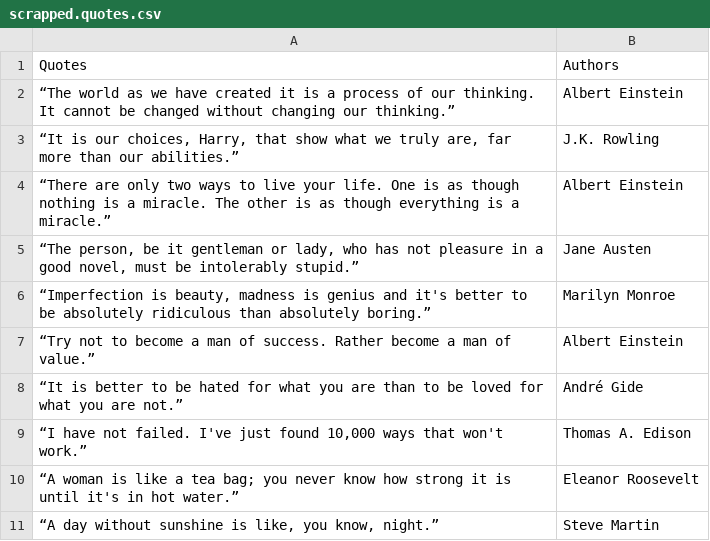
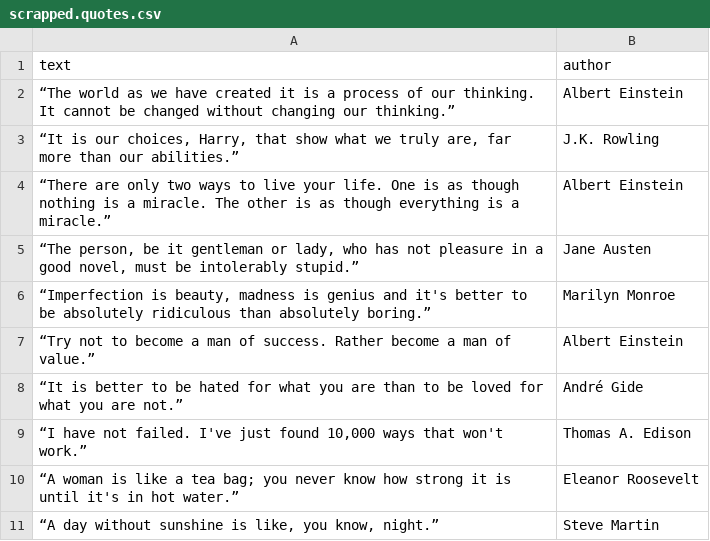
Before and after one commit to Anekemuthep/myDeskAutomatizationProjects, a CSV file: scrapped.quotes.csv, drawn as a sheet; removed rows and columns are numbered as before the commit, all else as after; the diff names each change by its address in the sheet, - before the commit and + after, or states it on an @@ line.

```diff
--- a/scrapped.quotes.csv
+++ b/scrapped.quotes.csv
-row 1: Quotes | Authors
+row 1: text | author
```
Also changed, not shown: 1 other file.
